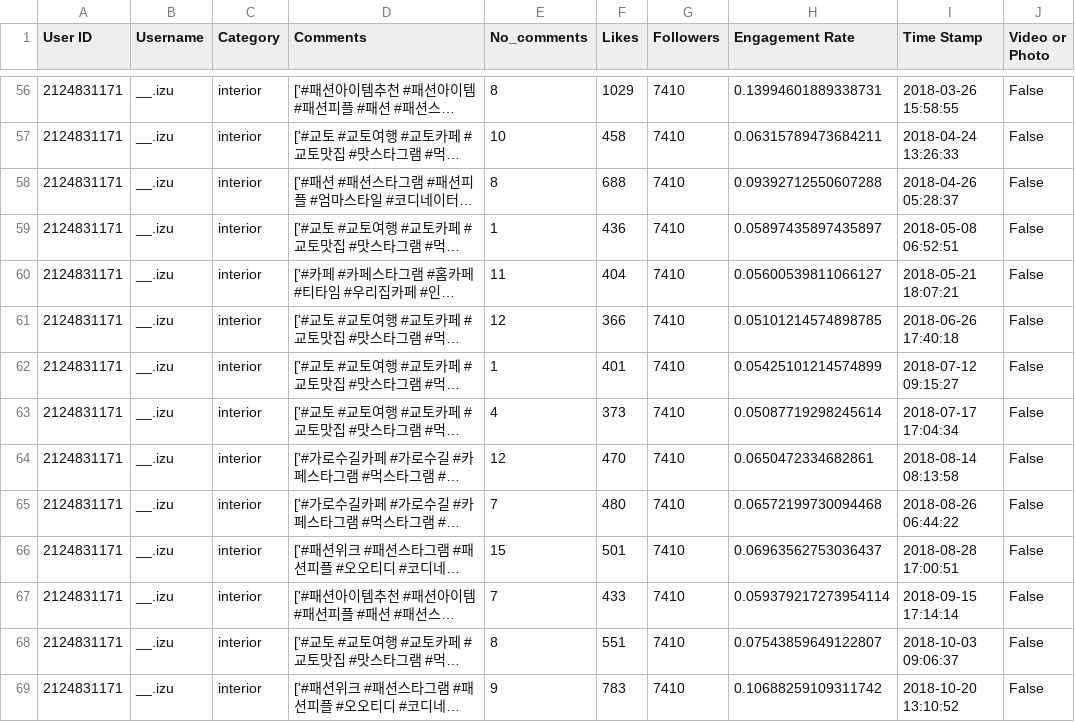
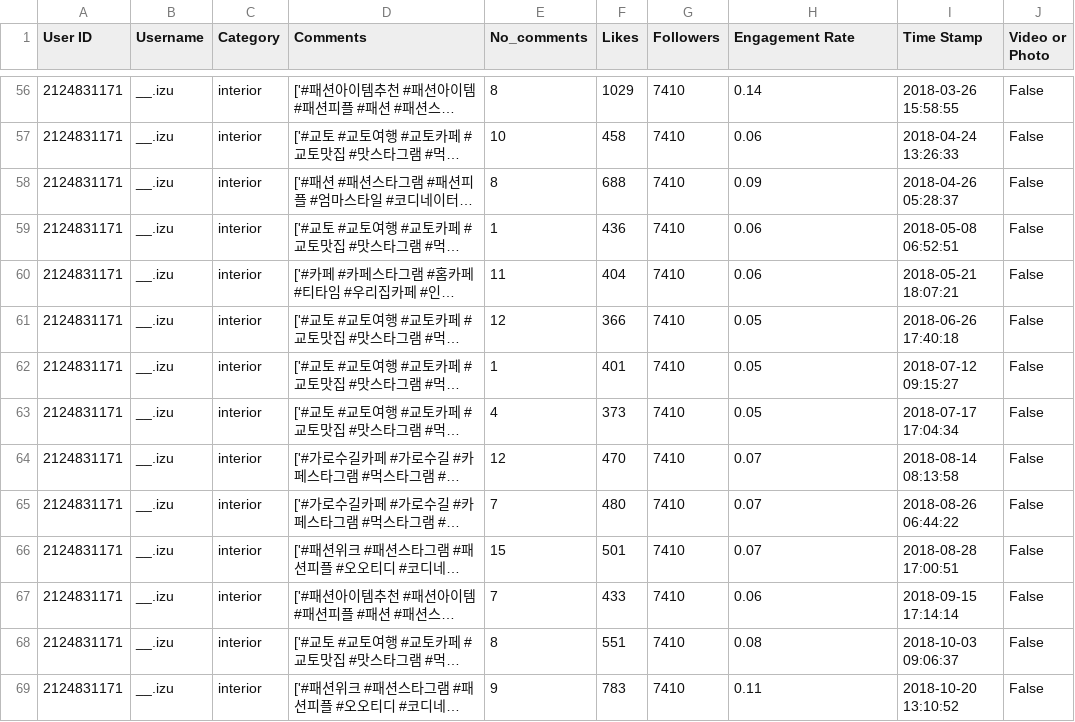
Before and after one commit to ForhadIsrafil/allanmwesige-fiverr, a CSV file: sample_data.csv, drawn as a sheet; only a part is shown, gaps mark what is left out; long unchanged cells end in …; the diff covers the shown part only; the diff names each change by its address in the sheet, - before the commit and + after, or states it on an @@ line.

```diff
--- a/sample_data.csv
+++ b/sample_data.csv
-H56 (Engagement Rate): 0.13994601889338731
+H56 (Engagement Rate): 0.14
-H57 (Engagement Rate): 0.06315789473684211
+H57 (Engagement Rate): 0.06
-H58 (Engagement Rate): 0.09392712550607288
+H58 (Engagement Rate): 0.09
-H59 (Engagement Rate): 0.05897435897435897
+H59 (Engagement Rate): 0.06
-H60 (Engagement Rate): 0.05600539811066127
+H60 (Engagement Rate): 0.06
-H61 (Engagement Rate): 0.05101214574898785
+H61 (Engagement Rate): 0.05
-H62 (Engagement Rate): 0.05425101214574899
+H62 (Engagement Rate): 0.05
-H63 (Engagement Rate): 0.05087719298245614
+H63 (Engagement Rate): 0.05
-H64 (Engagement Rate): 0.0650472334682861
+H64 (Engagement Rate): 0.07
-H65 (Engagement Rate): 0.06572199730094468
+H65 (Engagement Rate): 0.07
-H66 (Engagement Rate): 0.06963562753036437
+H66 (Engagement Rate): 0.07
-H67 (Engagement Rate): 0.059379217273954114
+H67 (Engagement Rate): 0.06
-H68 (Engagement Rate): 0.07543859649122807
+H68 (Engagement Rate): 0.08
-H69 (Engagement Rate): 0.10688259109311742
+H69 (Engagement Rate): 0.11
```
Also changed, not shown: 89 edited cells elsewhere in this file, 1 other file.
